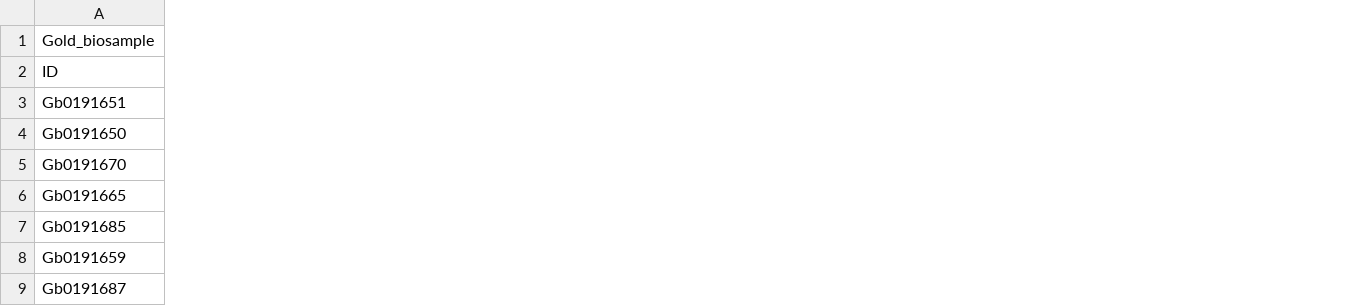
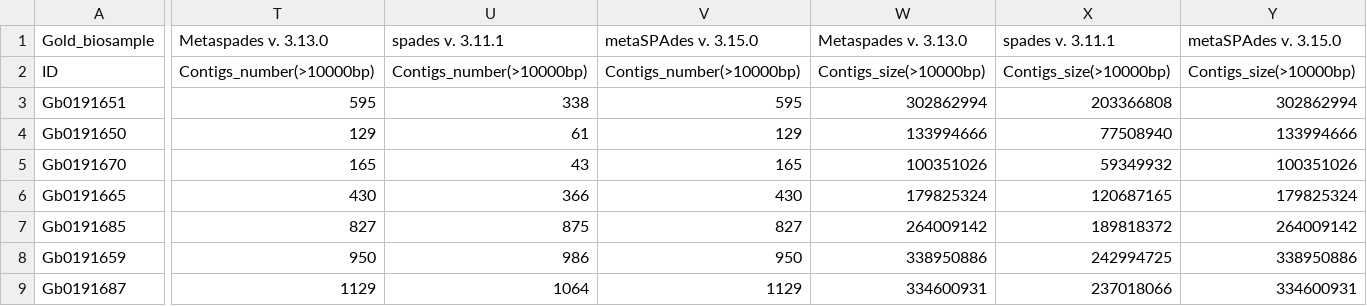
Before and after one commit to microbiomedata/nmdc_notebooks, a TSV file: data_reprocessing_analysis/python/data/crested_asm_stats.tsv, drawn as a sheet; only a part is shown, gaps mark what is left out; the diff names each change by its address in the sheet, - before the commit and + after, or states it on an @@ line.

```diff
--- a/data_reprocessing_analysis/python/data/crested_asm_stats.tsv
+++ b/data_reprocessing_analysis/python/data/crested_asm_stats.tsv
+column T, rows 1-9: Metaspades v. 3.13.0 | Contigs_number(>10000bp) | 595 | 129 | 165 | 430 | 827 | 950 | 1129
+column U, rows 1-9: spades v. 3.11.1 | Contigs_number(>10000bp) | 338 | 61 | 43 | 366 | 875 | 986 | 1064
+column V, rows 1-9: metaSPAdes v. 3.15.0 | Contigs_number(>10000bp) | 595 | 129 | 165 | 430 | 827 | 950 | 1129
+column W, rows 1-9: Metaspades v. 3.13.0 | Contigs_size(>10000bp) | 302862994 | 133994666 | 100351026 | 179825324 | 264009142 | 338950886 | 334600931
+column X, rows 1-9: spades v. 3.11.1 | Contigs_size(>10000bp) | 203366808 | 77508940 | 59349932 | 120687165 | 189818372 | 242994725 | 237018066
+column Y, rows 1-9: metaSPAdes v. 3.15.0 | Contigs_size(>10000bp) | 302862994 | 133994666 | 100351026 | 179825324 | 264009142 | 338950886 | 334600931
```
Also changed, not shown: data_reprocessing_analysis/python/data/SPRUCE_asm_stats.tsv, data_reprocessing_analysis/python/data/populus_asm_stats.tsv, 4 other files.
